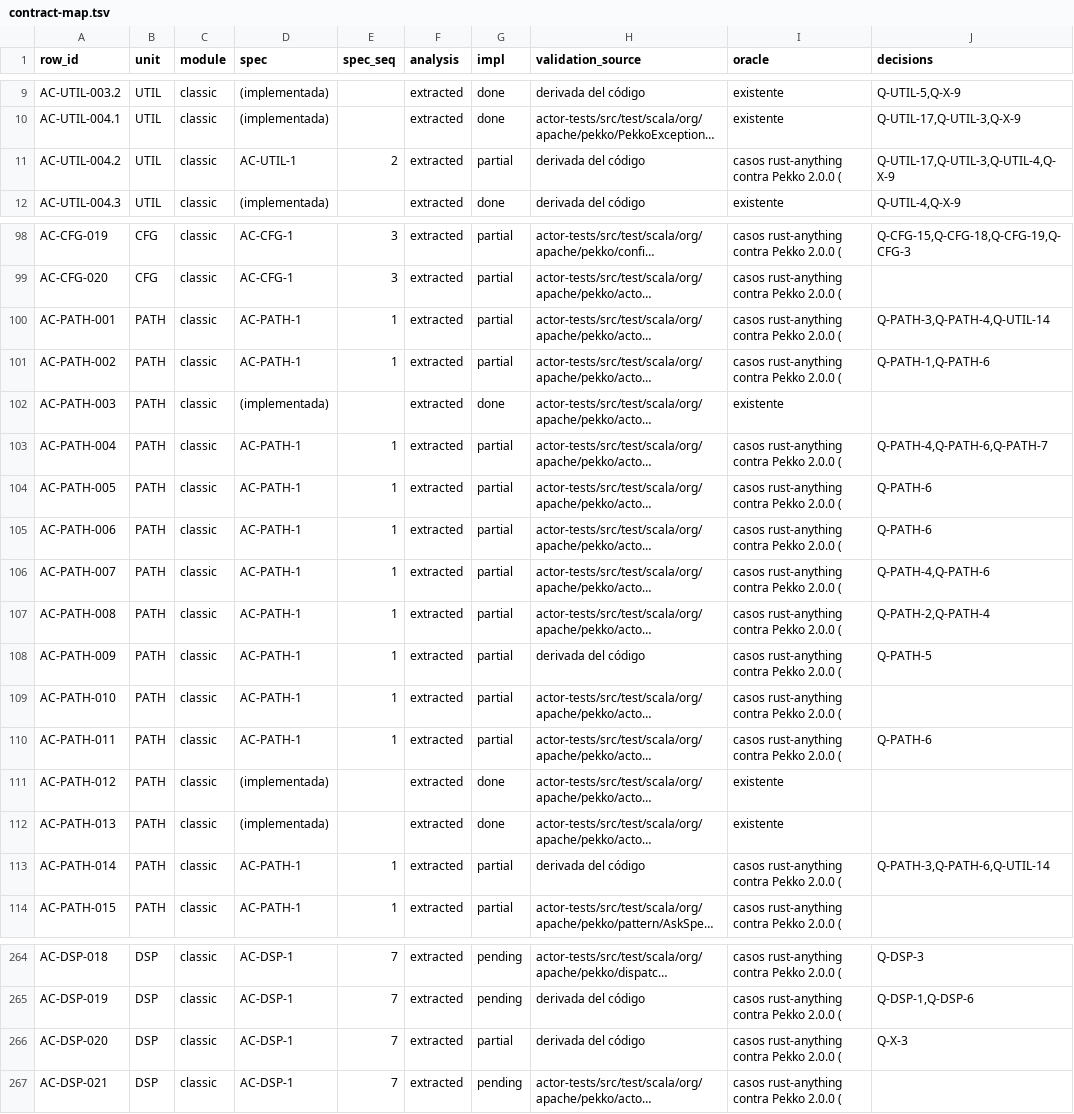
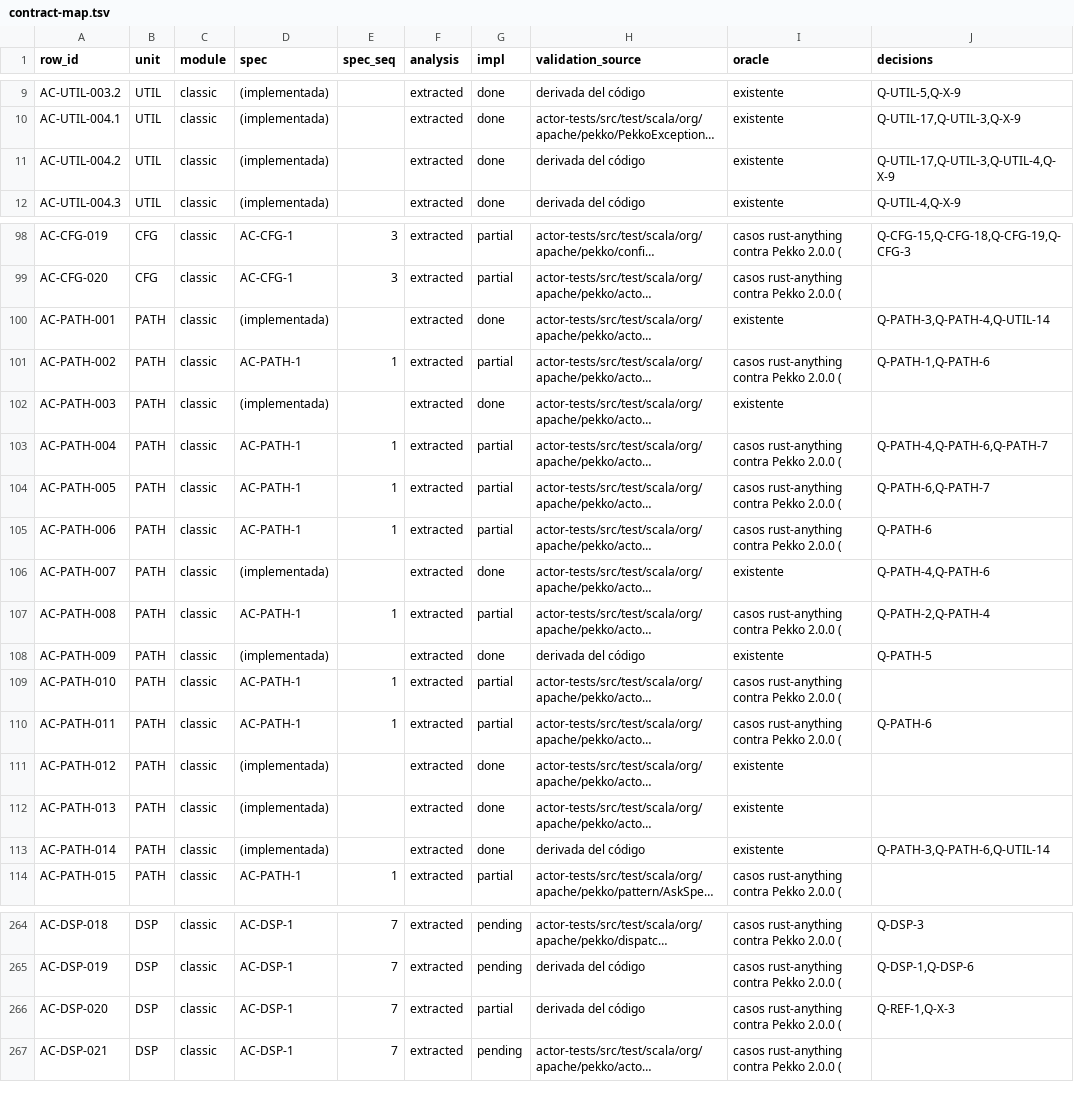
Before and after one commit to getsyntegrity/rakka, a TSV file: docs/contract-map.tsv, drawn as a sheet; only a part is shown, gaps mark what is left out; long unchanged cells end in …; the diff names each change by its address in the sheet, - before the commit and + after, or states it on an @@ line.

```diff
--- a/docs/contract-map.tsv
+++ b/docs/contract-map.tsv
-D11 (spec): AC-UTIL-1
+D11 (spec): (implementada)
-E11 (spec_seq): 2
+E11 (spec_seq): (empty)
-G11 (impl): partial
+G11 (impl): done
-I11 (oracle): casos rust-anything contra Pekko 2.0.0 (
+I11 (oracle): existente
-D100 (spec): AC-PATH-1
+D100 (spec): (implementada)
-E100 (spec_seq): 1
+E100 (spec_seq): (empty)
-G100 (impl): partial
+G100 (impl): done
-I100 (oracle): casos rust-anything contra Pekko 2.0.0 (
+I100 (oracle): existente
-J104 (decisions): Q-PATH-6
+J104 (decisions): Q-PATH-6,Q-PATH-7
-D106 (spec): AC-PATH-1
+D106 (spec): (implementada)
-E106 (spec_seq): 1
+E106 (spec_seq): (empty)
-G106 (impl): partial
+G106 (impl): done
-I106 (oracle): casos rust-anything contra Pekko 2.0.0 (
+I106 (oracle): existente
-D108 (spec): AC-PATH-1
+D108 (spec): (implementada)
-E108 (spec_seq): 1
+E108 (spec_seq): (empty)
-G108 (impl): partial
+G108 (impl): done
-I108 (oracle): casos rust-anything contra Pekko 2.0.0 (
+I108 (oracle): existente
-D113 (spec): AC-PATH-1
+D113 (spec): (implementada)
-E113 (spec_seq): 1
+E113 (spec_seq): (empty)
-G113 (impl): partial
+G113 (impl): done
-I113 (oracle): casos rust-anything contra Pekko 2.0.0 (
+I113 (oracle): existente
-J266 (decisions): Q-X-3
+J266 (decisions): Q-REF-1,Q-X-3
```
Also changed, not shown: 21 other files.
